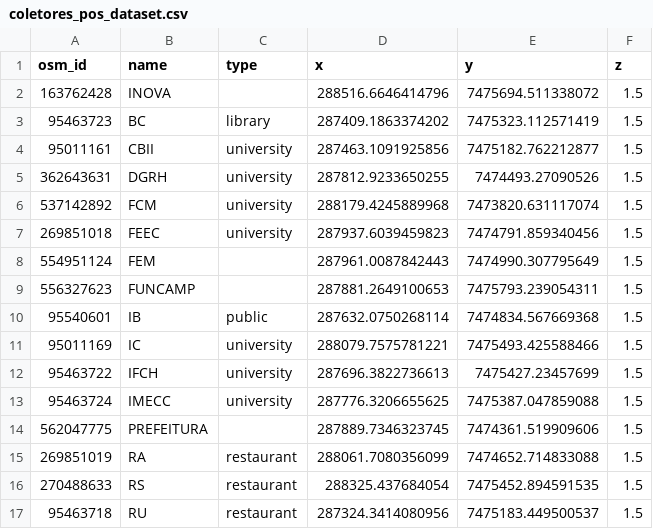
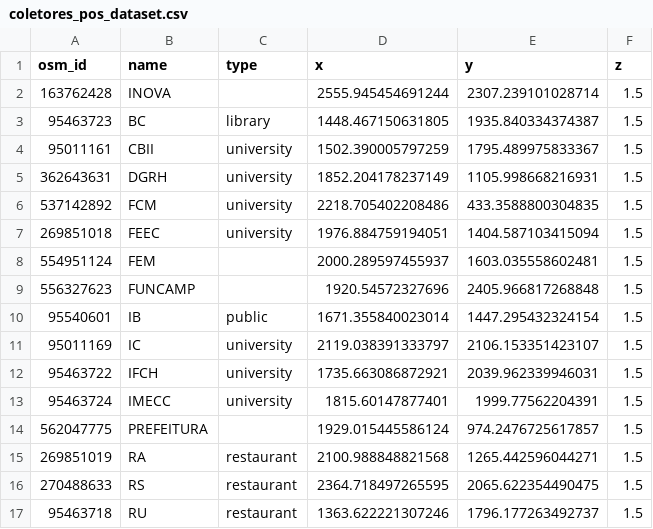
Before and after one commit to wasp-lahis/ns3-bmap, a CSV file: NS3/obstacle_exp/coletores_pos_dataset.csv, drawn as a sheet; only a part is shown; the diff covers the shown part only.

Commit message:
read coletores dataset on ns3 simulations

```diff
--- a/NS3/obstacle_exp/coletores_pos_dataset.csv
+++ b/NS3/obstacle_exp/coletores_pos_dataset.csv
@@ -1,17 +1,17 @@
 osm_id,name,type,x,y,z
-163762428,INOVA,,288516.6646414796,7475694.511338072,1.5
-95463723,BC,library,287409.1863374202,7475323.112571419,1.5
-95011161,CBII,university,287463.1091925856,7475182.762212877,1.5
-362643631,DGRH,university,287812.9233650255,7474493.27090526,1.5
-537142892,FCM,university,288179.4245889968,7473820.631117074,1.5
-269851018,FEEC,university,287937.6039459823,7474791.859340456,1.5
-554951124,FEM,,287961.0087842443,7474990.307795649,1.5
-556327623,FUNCAMP,,287881.2649100653,7475793.239054311,1.5
-95540601,IB,public,287632.0750268114,7474834.567669368,1.5
-95011169,IC,university,288079.7575781221,7475493.425588466,1.5
-95463722,IFCH,university,287696.3822736613,7475427.23457699,1.5
-95463724,IMECC,university,287776.3206655625,7475387.047859088,1.5
-562047775,PREFEITURA,,287889.7346323745,7474361.519909606,1.5
-269851019,RA,restaurant,288061.7080356099,7474652.714833088,1.5
-270488633,RS,restaurant,288325.437684054,7475452.894591535,1.5
-95463718,RU,restaurant,287324.3414080956,7475183.449500537,1.5
+163762428,INOVA,,2555.945454691244,2307.239101028714,1.5
+95463723,BC,library,1448.467150631805,1935.840334374387,1.5
+95011161,CBII,university,1502.390005797259,1795.489975833367,1.5
+362643631,DGRH,university,1852.204178237149,1105.998668216931,1.5
+537142892,FCM,university,2218.705402208486,433.3588800304835,1.5
+269851018,FEEC,university,1976.884759194051,1404.587103415094,1.5
+554951124,FEM,,2000.289597455937,1603.035558602481,1.5
+556327623,FUNCAMP,,1920.54572327696,2405.966817268848,1.5
+95540601,IB,public,1671.355840023014,1447.295432324154,1.5
+95011169,IC,university,2119.038391333797,2106.153351423107,1.5
+95463722,IFCH,university,1735.663086872921,2039.962339946031,1.5
+95463724,IMECC,university,1815.60147877401,1999.77562204391,1.5
+562047775,PREFEITURA,,1929.015445586124,974.2476725617857,1.5
+269851019,RA,restaurant,2100.988848821568,1265.442596044271,1.5
+270488633,RS,restaurant,2364.718497265595,2065.622354490475,1.5
+95463718,RU,restaurant,1363.622221307246,1796.177263492737,1.5
```
Also changed, not shown: 28 edited cells elsewhere in this file, 3 other files.
